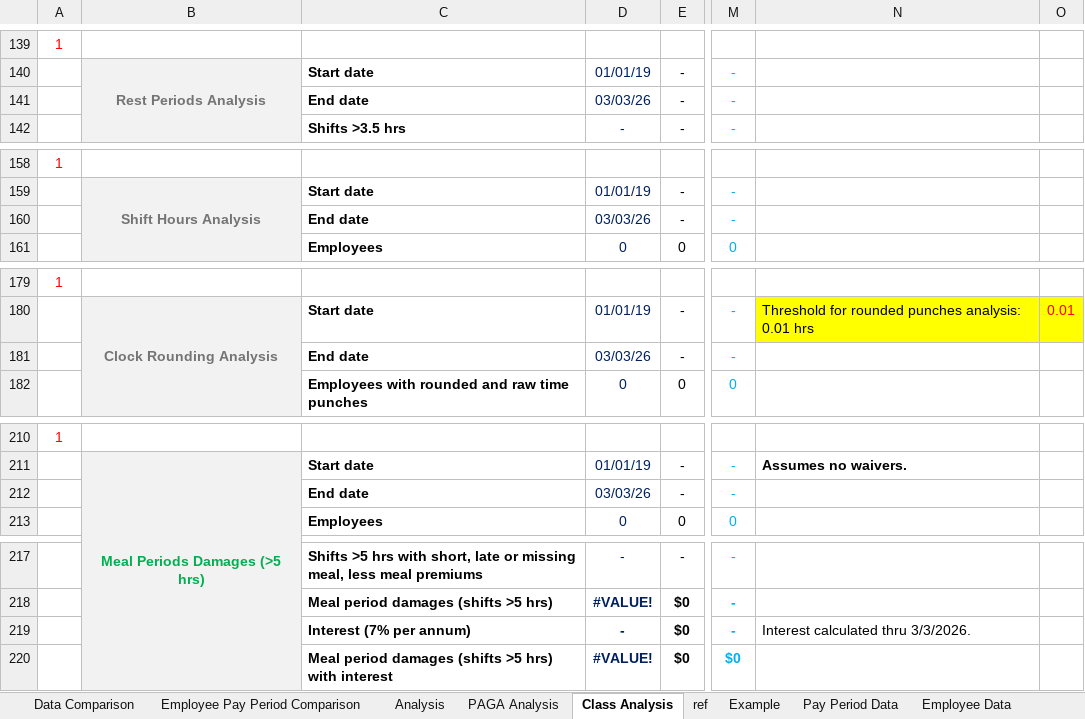
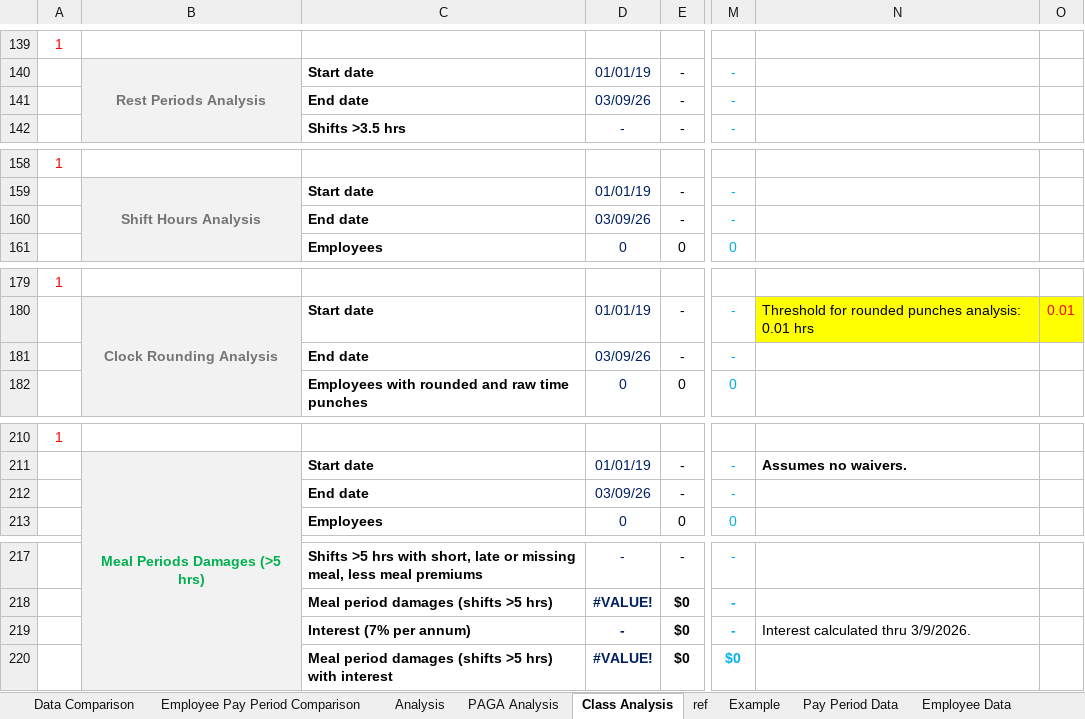
Before and after one commit to anellogabe/ads, an Excel workbook: case_template/Plaintiff v Defendant Analysis.xlsx, sheet Class Analysis, drawn as a sheet; only a part is shown, gaps mark what is left out; values as stored, in another font and other column widths than the file's, no borders; conditional formats not drawn; 1 other sheet too large or unreadable and not compared; the diff covers the shown part only; the diff names each change by its address in the sheet, - before the commit and + after, or states it on an @@ line.

```diff
--- a/case_template/Plaintiff v Defendant Analysis.xlsx (sheet Class Analysis)
+++ b/case_template/Plaintiff v Defendant Analysis.xlsx (sheet Class Analysis)
-D141: 03/03/26
+D141: 03/09/26
-D160: 03/03/26
+D160: 03/09/26
-D181: 03/03/26
+D181: 03/09/26
-D212: 03/03/26
+D212: 03/09/26
-N219: Interest calculated thru 3/3/2026.
+N219: Interest calculated thru 3/9/2026.
```
Also changed, not shown: 19 edited cells elsewhere in this sheet, sheet ref, sheet PAGA Analysis, 1 other file.
